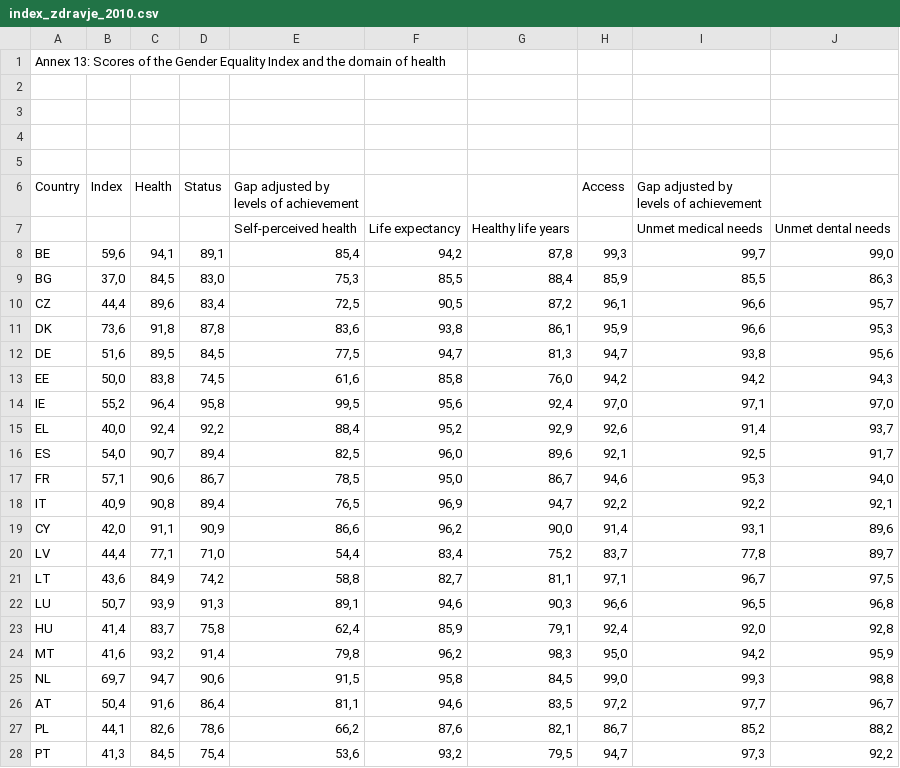
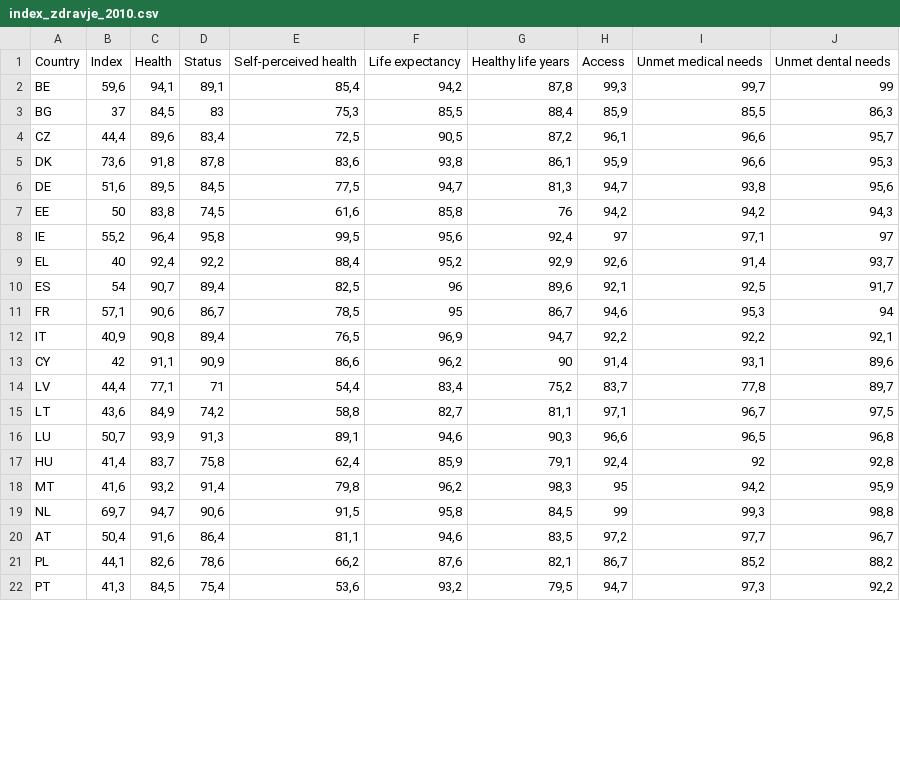
Before and after one commit to Valchy94/APPR-2014-15, a CSV file: podatki/index_zdravje_2010.csv, drawn as a sheet; only a part is shown; the diff covers the shown part only.

```diff
--- a/podatki/index_zdravje_2010.csv
+++ b/podatki/index_zdravje_2010.csv
@@ -1,10 +1,4 @@
-Annex 13: Scores of the Gender Equality Index and the domain of health;;;;;;;;;
-;;;;;;;;;
-;;;;;;;;;
-;;;;;;;;;
-;;;;;;;;;
-Country;Index;Health;Status;Gap adjusted by levels of achievement;;;Access;Gap adjusted by levels of achievement;
-;;;;Self-perceived health;Life expectancy;Healthy life years;;Unmet medical needs;Unmet dental needs
-BE;59,6;94,1;89,1;85,4;94,2;87,8;99,3;99,7;99,0
-BG;37,0;84,5;83,0;75,3;85,5;88,4;85,9;85,5;86,3
+Country;Index;Health;Status;Self-perceived health;Life expectancy;Healthy life years;Access;Unmet medical needs;Unmet dental needs
+BE;59,6;94,1;89,1;85,4;94,2;87,8;99,3;99,7;99
+BG;37;84,5;83;75,3;85,5;88,4;85,9;85,5;86,3
 CZ;44,4;89,6;83,4;72,5;90,5;87,2;96,1;96,6;95,7
@@ -12,15 +6,15 @@ DK;73,6;91,8;87,8;83,6;93,8;86,1;95,9;96,6;95,3
 DE;51,6;89,5;84,5;77,5;94,7;81,3;94,7;93,8;95,6
-EE;50,0;83,8;74,5;61,6;85,8;76,0;94,2;94,2;94,3
-IE;55,2;96,4;95,8;99,5;95,6;92,4;97,0;97,1;97,0
-EL;40,0;92,4;92,2;88,4;95,2;92,9;92,6;91,4;93,7
-ES;54,0;90,7;89,4;82,5;96,0;89,6;92,1;92,5;91,7
-FR;57,1;90,6;86,7;78,5;95,0;86,7;94,6;95,3;94,0
+EE;50;83,8;74,5;61,6;85,8;76;94,2;94,2;94,3
+IE;55,2;96,4;95,8;99,5;95,6;92,4;97;97,1;97
+EL;40;92,4;92,2;88,4;95,2;92,9;92,6;91,4;93,7
+ES;54;90,7;89,4;82,5;96;89,6;92,1;92,5;91,7
+FR;57,1;90,6;86,7;78,5;95;86,7;94,6;95,3;94
 IT;40,9;90,8;89,4;76,5;96,9;94,7;92,2;92,2;92,1
-CY;42,0;91,1;90,9;86,6;96,2;90,0;91,4;93,1;89,6
-LV;44,4;77,1;71,0;54,4;83,4;75,2;83,7;77,8;89,7
+CY;42;91,1;90,9;86,6;96,2;90;91,4;93,1;89,6
+LV;44,4;77,1;71;54,4;83,4;75,2;83,7;77,8;89,7
 LT;43,6;84,9;74,2;58,8;82,7;81,1;97,1;96,7;97,5
 LU;50,7;93,9;91,3;89,1;94,6;90,3;96,6;96,5;96,8
-HU;41,4;83,7;75,8;62,4;85,9;79,1;92,4;92,0;92,8
-MT;41,6;93,2;91,4;79,8;96,2;98,3;95,0;94,2;95,9
-NL;69,7;94,7;90,6;91,5;95,8;84,5;99,0;99,3;98,8
+HU;41,4;83,7;75,8;62,4;85,9;79,1;92,4;92;92,8
+MT;41,6;93,2;91,4;79,8;96,2;98,3;95;94,2;95,9
+NL;69,7;94,7;90,6;91,5;95,8;84,5;99;99,3;98,8
 AT;50,4;91,6;86,4;81,1;94,6;83,5;97,2;97,7;96,7
```
Also changed, not shown: 7 edited cells elsewhere in this file, podatki/index_cas.csv, podatki/index_delo.csv, 3 other files.
